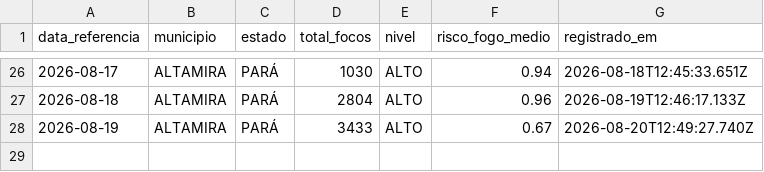
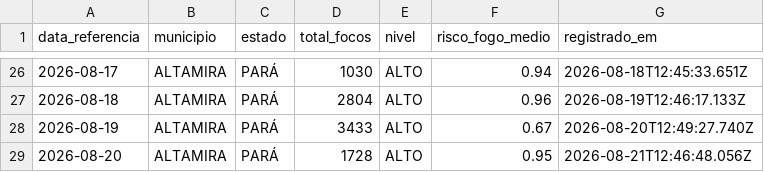
Before and after one commit to arthuraug808/alerta-amazonia, a CSV file: historico-alertas.csv, drawn as a sheet; only a part is shown, gaps mark what is left out.

```diff
--- a/historico-alertas.csv
+++ b/historico-alertas.csv
@@ -28 +28,2 @@ data_referencia,municipio,estado,total_focos,nivel,risco_fogo_medio,registrado_e
 2026-08-19,ALTAMIRA,PARÁ,3433,ALTO,0.67,2026-08-20T12:49:27.740Z
+2026-08-20,ALTAMIRA,PARÁ,1728,ALTO,0.95,2026-08-21T12:46:48.056Z
```
Also changed, not shown: 2 other files.
